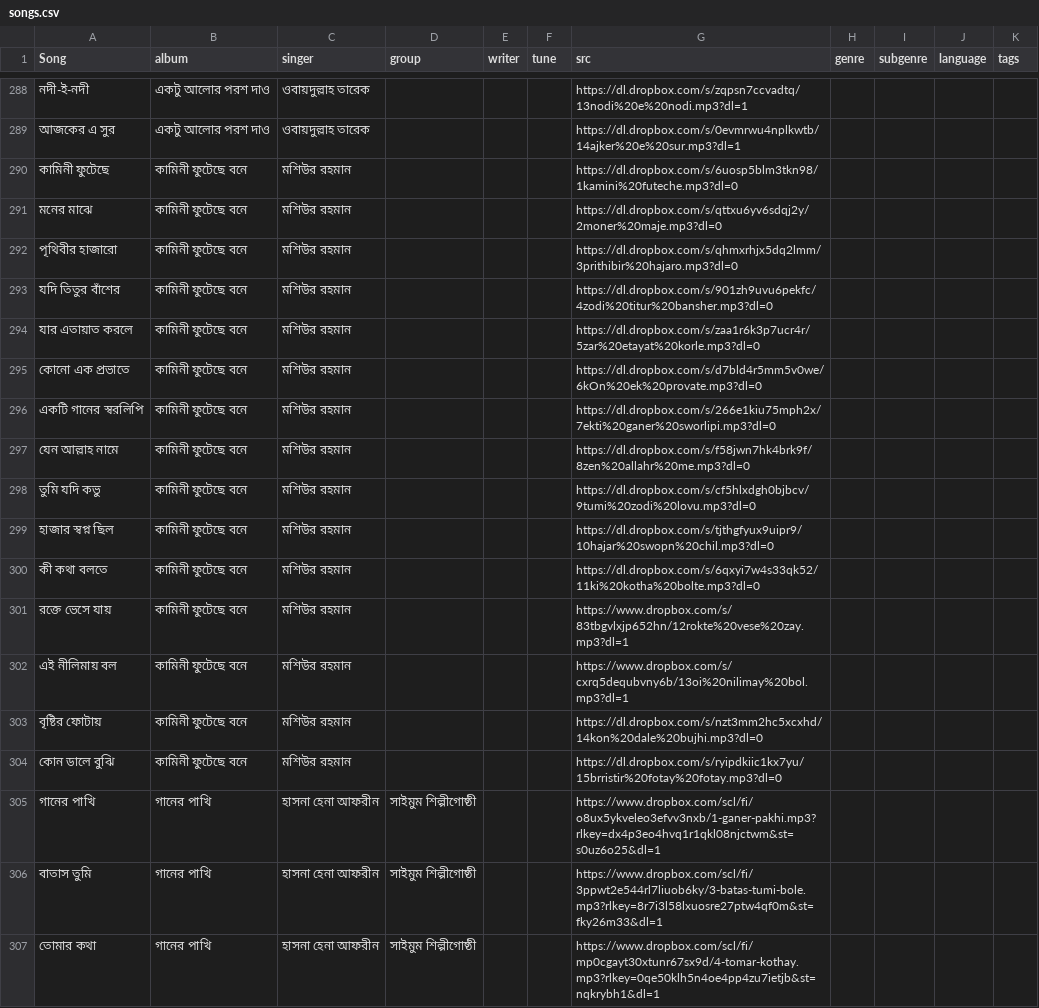
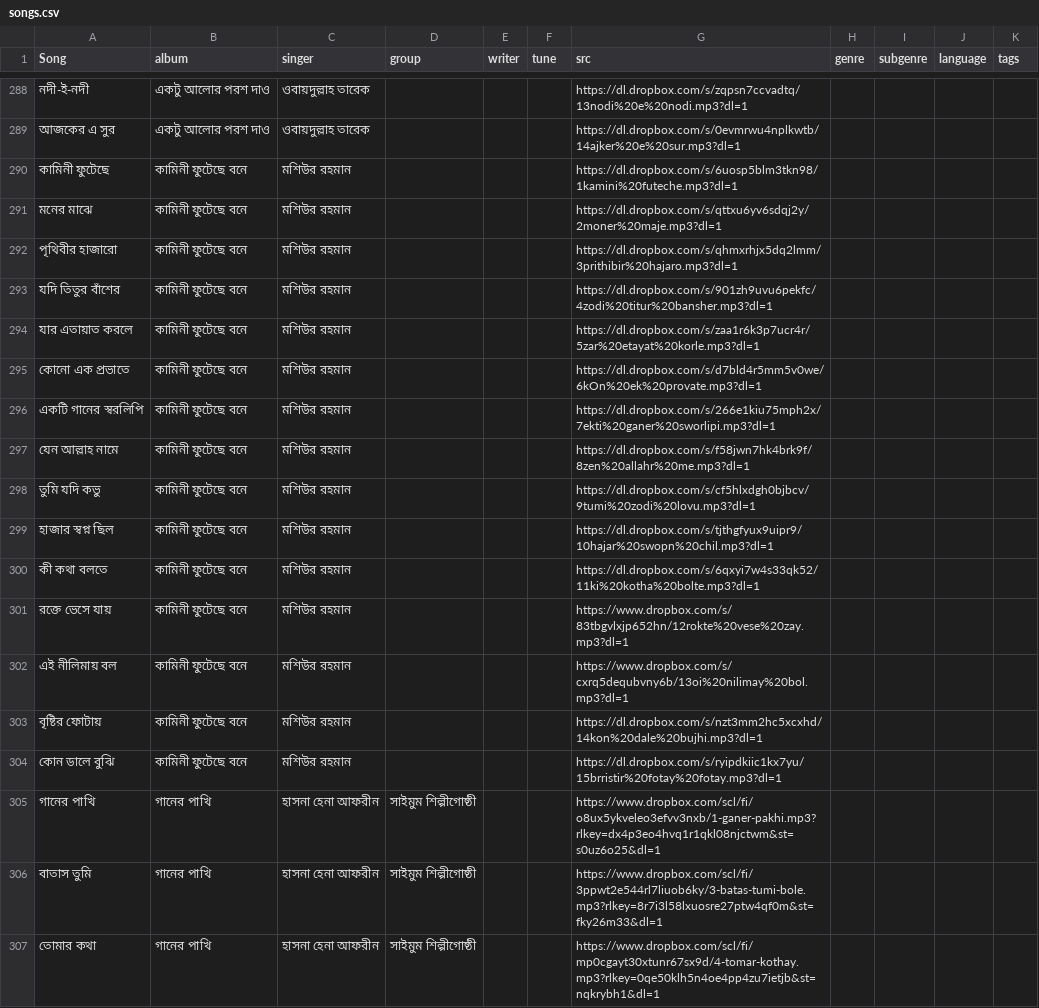
Before and after one commit to alomoy/songit, a CSV file: radio/songs.csv, drawn as a sheet; only a part is shown, gaps mark what is left out; the diff covers the shown part only; the diff names each change by its address in the sheet, - before the commit and + after, or states it on an @@ line.

```diff
--- a/radio/songs.csv
+++ b/radio/songs.csv
-G290 (src): https://dl.dropbox.com/s/6uosp5blm3tkn98/1kamini%20futeche.mp3?dl=0
+G290 (src): https://dl.dropbox.com/s/6uosp5blm3tkn98/1kamini%20futeche.mp3?dl=1
-G291 (src): https://dl.dropbox.com/s/qttxu6yv6sdqj2y/2moner%20maje.mp3?dl=0
+G291 (src): https://dl.dropbox.com/s/qttxu6yv6sdqj2y/2moner%20maje.mp3?dl=1
-G292 (src): https://dl.dropbox.com/s/qhmxrhjx5dq2lmm/3prithibir%20hajaro.mp3?dl=0
+G292 (src): https://dl.dropbox.com/s/qhmxrhjx5dq2lmm/3prithibir%20hajaro.mp3?dl=1
-G293 (src): https://dl.dropbox.com/s/901zh9uvu6pekfc/4zodi%20titur%20bansher.mp3?dl=0
+G293 (src): https://dl.dropbox.com/s/901zh9uvu6pekfc/4zodi%20titur%20bansher.mp3?dl=1
-G294 (src): https://dl.dropbox.com/s/zaa1r6k3p7ucr4r/5zar%20etayat%20korle.mp3?dl=0
+G294 (src): https://dl.dropbox.com/s/zaa1r6k3p7ucr4r/5zar%20etayat%20korle.mp3?dl=1
-G295 (src): https://dl.dropbox.com/s/d7bld4r5mm5v0we/6kOn%20ek%20provate.mp3?dl=0
+G295 (src): https://dl.dropbox.com/s/d7bld4r5mm5v0we/6kOn%20ek%20provate.mp3?dl=1
-G296 (src): https://dl.dropbox.com/s/266e1kiu75mph2x/7ekti%20ganer%20sworlipi.mp3?dl=0
+G296 (src): https://dl.dropbox.com/s/266e1kiu75mph2x/7ekti%20ganer%20sworlipi.mp3?dl=1
-G297 (src): https://dl.dropbox.com/s/f58jwn7hk4brk9f/8zen%20allahr%20me.mp3?dl=0
+G297 (src): https://dl.dropbox.com/s/f58jwn7hk4brk9f/8zen%20allahr%20me.mp3?dl=1
-G298 (src): https://dl.dropbox.com/s/cf5hlxdgh0bjbcv/9tumi%20zodi%20lovu.mp3?dl=0
+G298 (src): https://dl.dropbox.com/s/cf5hlxdgh0bjbcv/9tumi%20zodi%20lovu.mp3?dl=1
-G299 (src): https://dl.dropbox.com/s/tjthgfyux9uipr9/10hajar%20swopn%20chil.mp3?dl=0
+G299 (src): https://dl.dropbox.com/s/tjthgfyux9uipr9/10hajar%20swopn%20chil.mp3?dl=1
-G300 (src): https://dl.dropbox.com/s/6qxyi7w4s33qk52/11ki%20kotha%20bolte.mp3?dl=0
+G300 (src): https://dl.dropbox.com/s/6qxyi7w4s33qk52/11ki%20kotha%20bolte.mp3?dl=1
-G303 (src): https://dl.dropbox.com/s/nzt3mm2hc5xcxhd/14kon%20dale%20bujhi.mp3?dl=0
+G303 (src): https://dl.dropbox.com/s/nzt3mm2hc5xcxhd/14kon%20dale%20bujhi.mp3?dl=1
-G304 (src): https://dl.dropbox.com/s/ryipdkiic1kx7yu/15brristir%20fotay%20fotay.mp3?dl=0
+G304 (src): https://dl.dropbox.com/s/ryipdkiic1kx7yu/15brristir%20fotay%20fotay.mp3?dl=1
```
Also changed, not shown: 37 edited cells elsewhere in this file.
